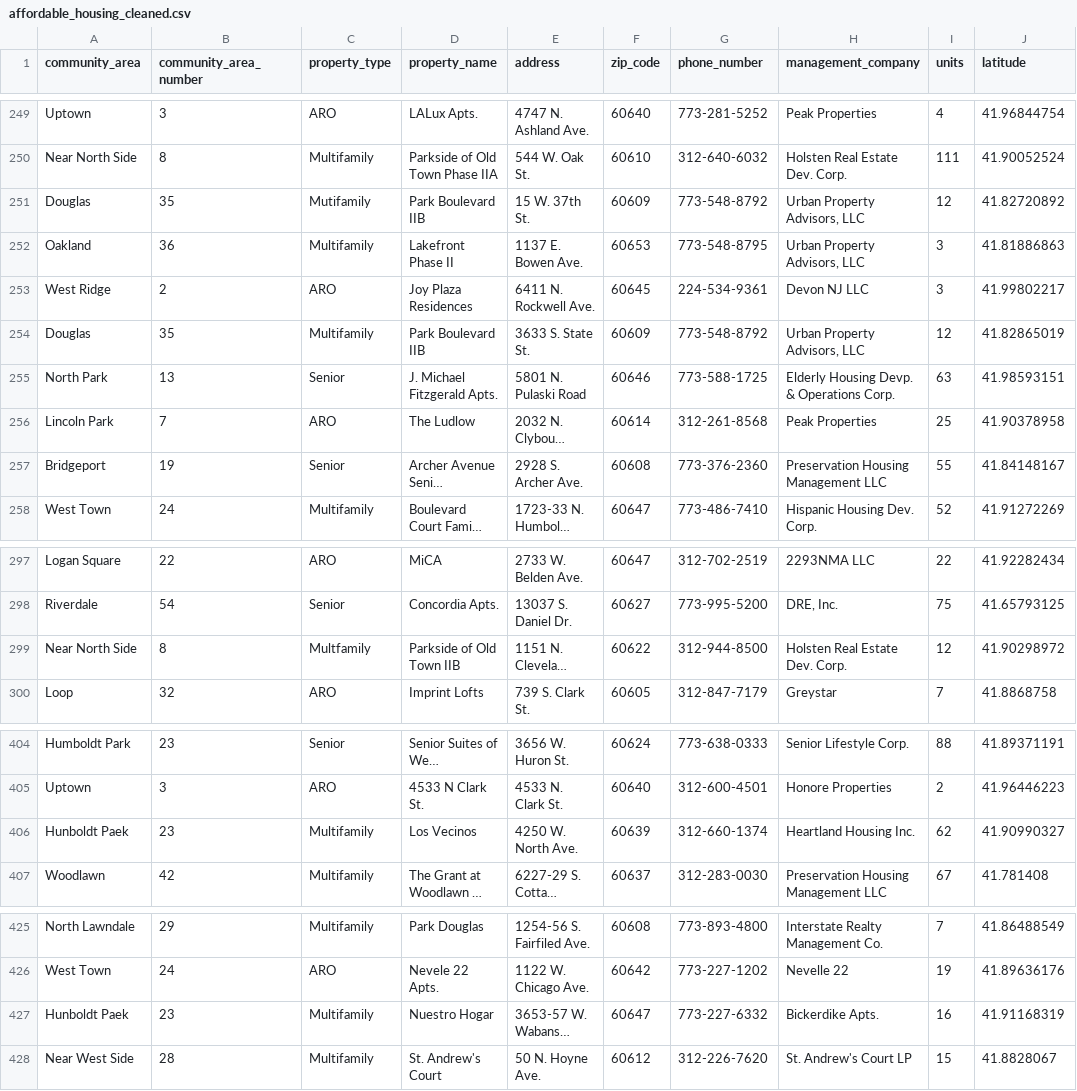
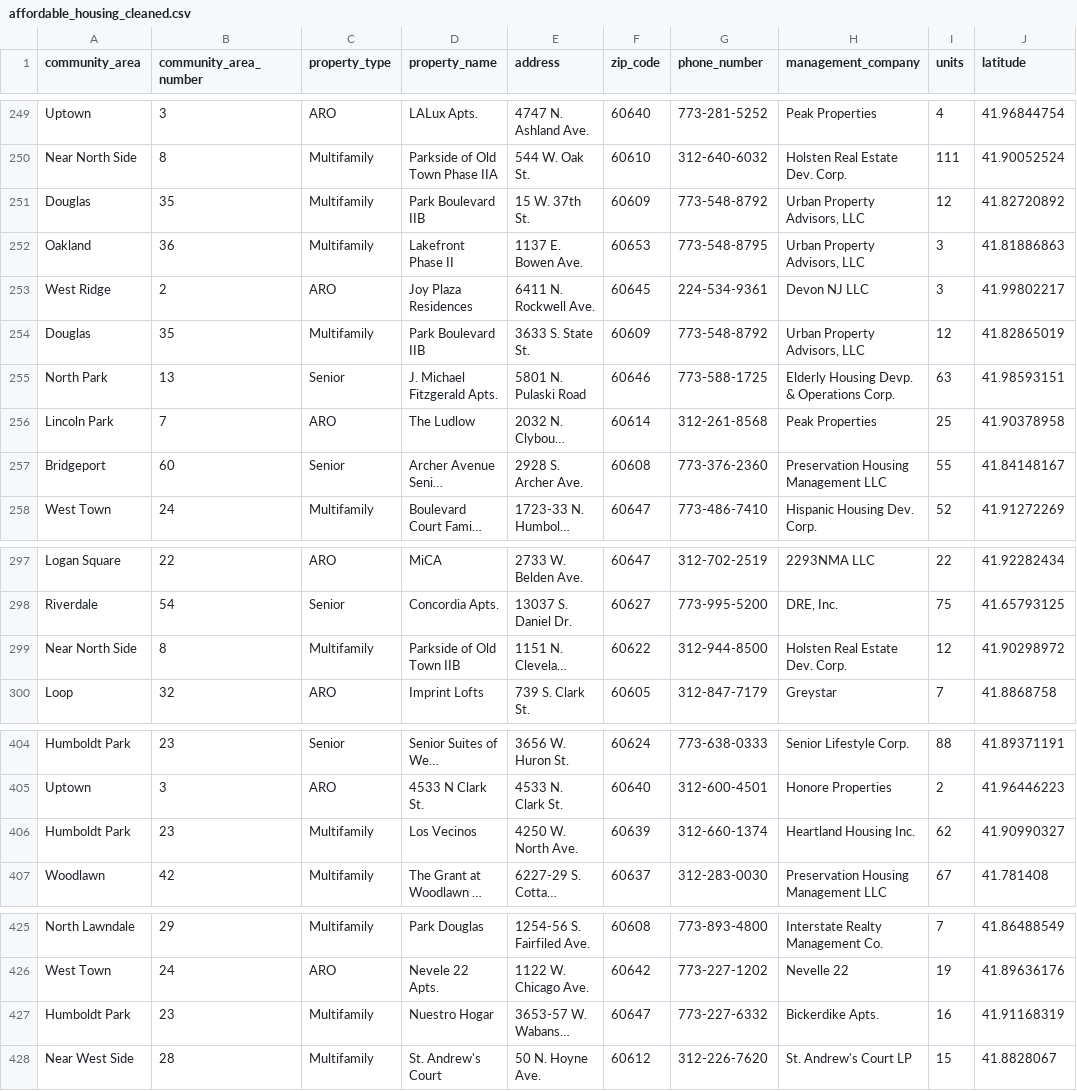
Before and after one commit to yasiamah/chicago-homelessness-resource-allocation, a CSV file: data/processed/affordable_housing_cleaned.csv, drawn as a sheet; only a part is shown, gaps mark what is left out; long unchanged cells end in …; the diff covers the shown part only; the diff names each change by its address in the sheet, - before the commit and + after, or states it on an @@ line.

```diff
--- a/data/processed/affordable_housing_cleaned.csv
+++ b/data/processed/affordable_housing_cleaned.csv
-C251 (property_type): Mutifamily
+C251 (property_type): Multifamily
-B257 (community_area_number): 19
+B257 (community_area_number): 60
-C299 (property_type): Multfamily
+C299 (property_type): Multifamily
-A406 (community_area): Hunboldt Paek
+A406 (community_area): Humboldt Park
-A427 (community_area): Hunboldt Paek
+A427 (community_area): Humboldt Park
```
Also changed, not shown: 8 edited cells elsewhere in this file, data/processed/affordable_housing_by_community_area.csv, data/processed/affordable_housing_by_property_type.csv, 6 other files.
